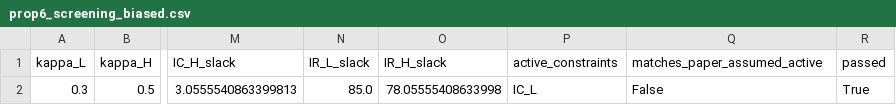
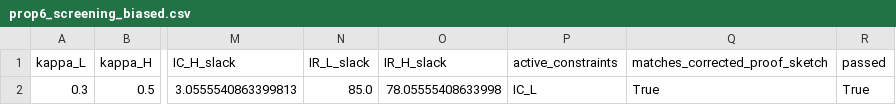
Before and after one commit to pranjal-0802/strategic-underspecification, a CSV file: outputs/prop6_screening_biased.csv, drawn as a sheet; only a part is shown, gaps mark what is left out; the diff names each change by its address in the sheet, - before the commit and + after, or states it on an @@ line.

```diff
--- a/outputs/prop6_screening_biased.csv
+++ b/outputs/prop6_screening_biased.csv
-Q1: matches_paper_assumed_active
+Q1: matches_corrected_proof_sketch
-Q2 (matches_corrected_proof_sketch): False
+Q2 (matches_corrected_proof_sketch): True
```
Also changed, not shown: outputs/cor2_bias_direction.csv, outputs/cor3_interiority.csv, 25 other files.
